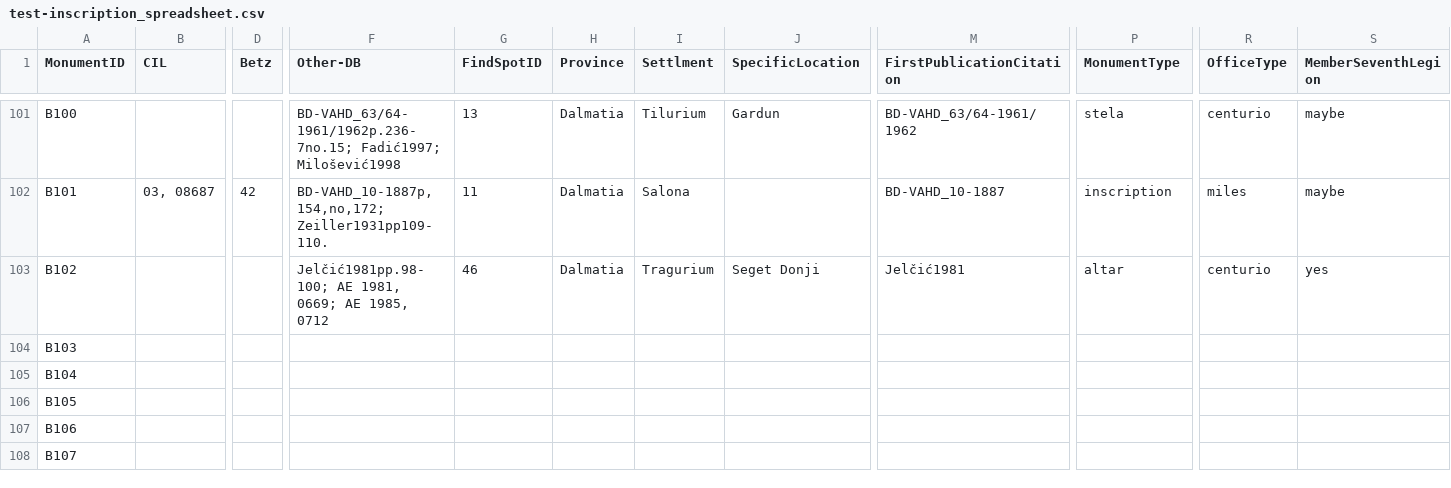
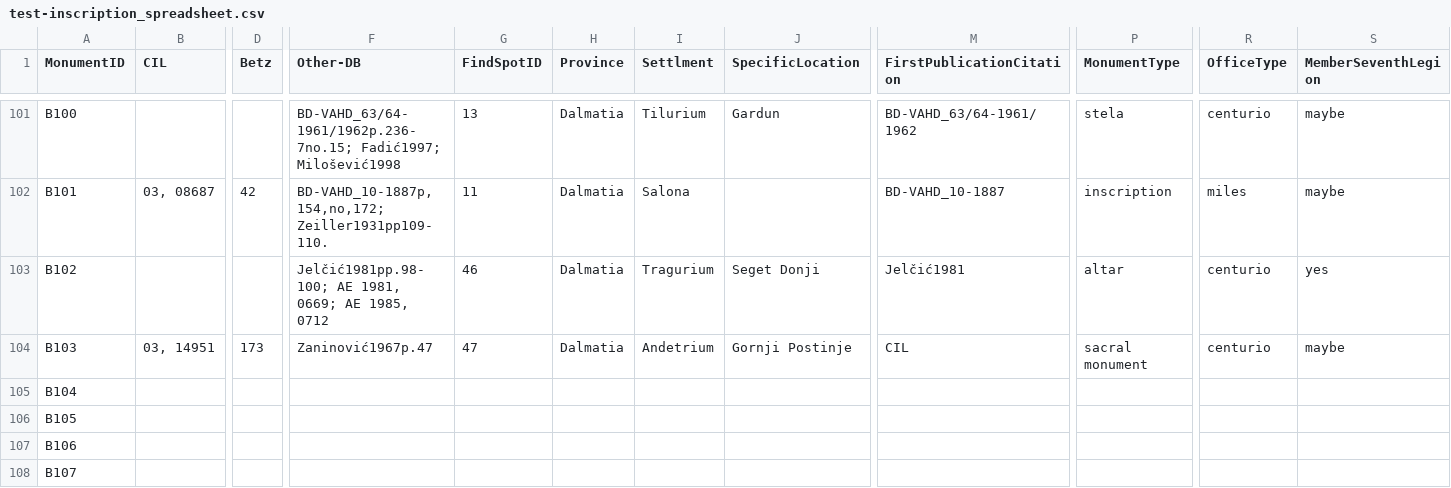
Before and after one commit to EwanSC/BromansCoopey, a CSV file: test-inscription_spreadsheet.csv, drawn as a sheet; only a part is shown, gaps mark what is left out; the diff covers the shown part only; the diff names each change by its address in the sheet, - before the commit and + after, or states it on an @@ line.

Commit message:
Data entry + spreadsheet creation
Created spreadsheet for monumentcorpus table

Imported more data into Monument table

```diff
--- a/test-inscription_spreadsheet.csv
+++ b/test-inscription_spreadsheet.csv
-B104 (CIL): (empty)
+B104 (CIL): 03, 14951
-D104 (Betz): (empty)
+D104 (Betz): 173
-F104 (Other-DB): (empty)
+F104 (Other-DB): Zaninović1967p.47
-G104 (FindSpotID): (empty)
+G104 (FindSpotID): 47
-H104 (Province): (empty)
+H104 (Province): Dalmatia
-I104 (Settlment): (empty)
+I104 (Settlment): Andetrium
-J104 (SpecificLocation): (empty)
+J104 (SpecificLocation): Gornji Postinje
-M104 (FirstPublicationCitation): (empty)
+M104 (FirstPublicationCitation): CIL
-P104 (MonumentType): (empty)
+P104 (MonumentType): sacral monument
-R104 (OfficeType): (empty)
+R104 (OfficeType): centurio
-S104 (MemberSeventhLegion): (empty)
+S104 (MemberSeventhLegion): maybe
```
Also changed, not shown: 6 edited cells elsewhere in this file, location-singleIDs.csv, monument-spreadsheet.csv, 3 other files.
